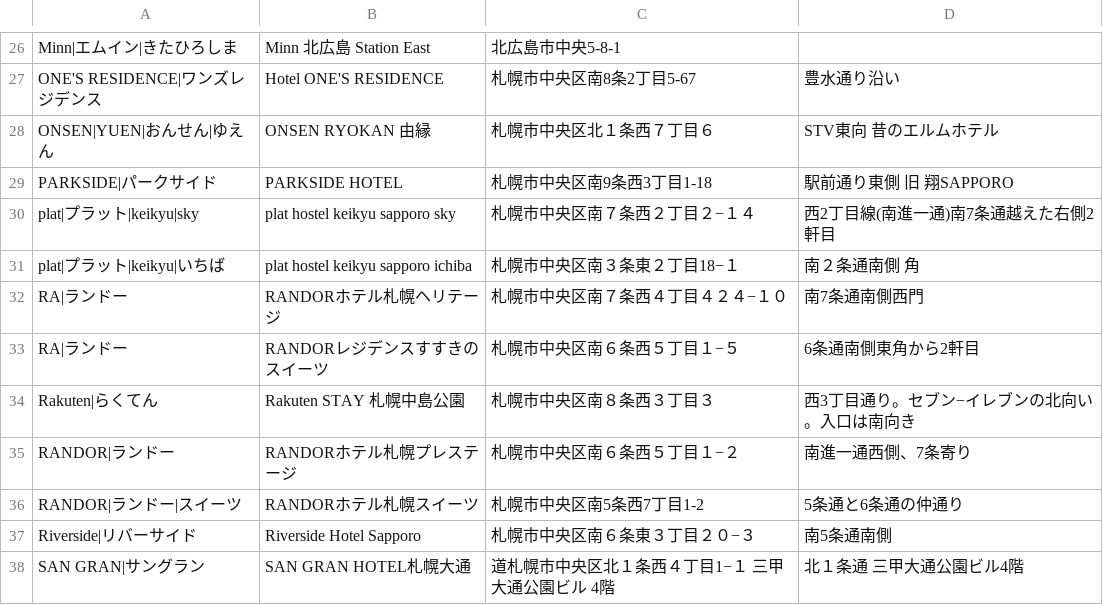
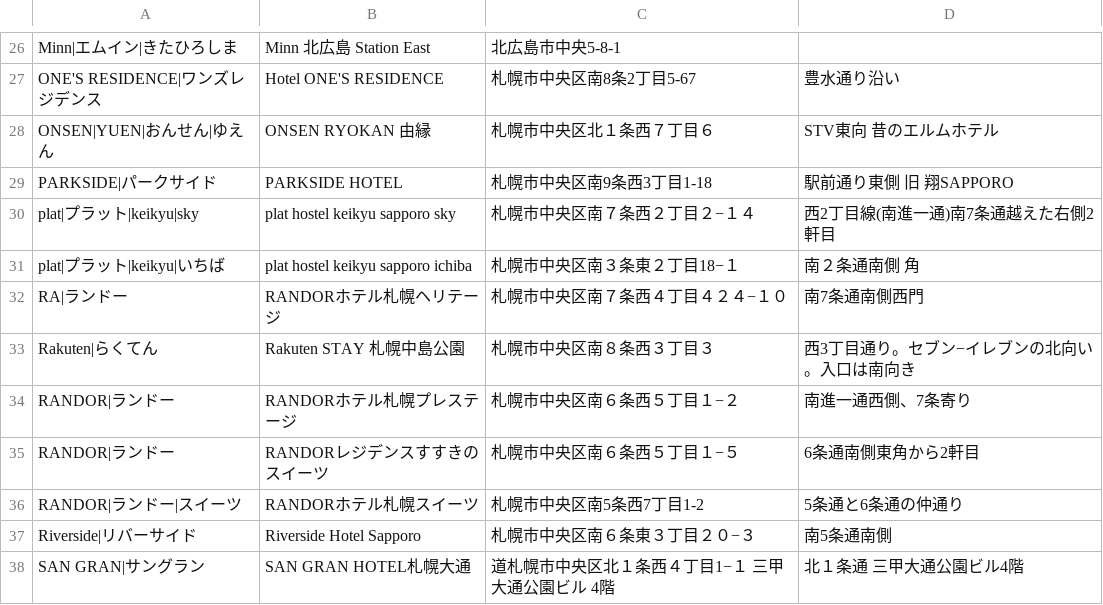
Before and after one commit to mjmu-web/sapporo_hotel_list, a CSV file: data/hotels.csv, drawn as a sheet; only a part is shown, gaps mark what is left out; removed rows and columns are numbered as before the commit, all else as after; the diff names each change by its address in the sheet, - before the commit and + after, or states it on an @@ line.

Commit message:
Update hotel from admin panel

```diff
--- a/data/hotels.csv
+++ b/data/hotels.csv
-row 33: RA|ランドー | RANDORレジデンスすすきのスイーツ | 札幌市中央区南６条西５丁目１−５ | 6条通南側東角から2軒目
+row 35: RANDOR|ランドー | RANDORレジデンスすすきのスイーツ | 札幌市中央区南６条西５丁目１−５ | 6条通南側東角から2軒目
```
